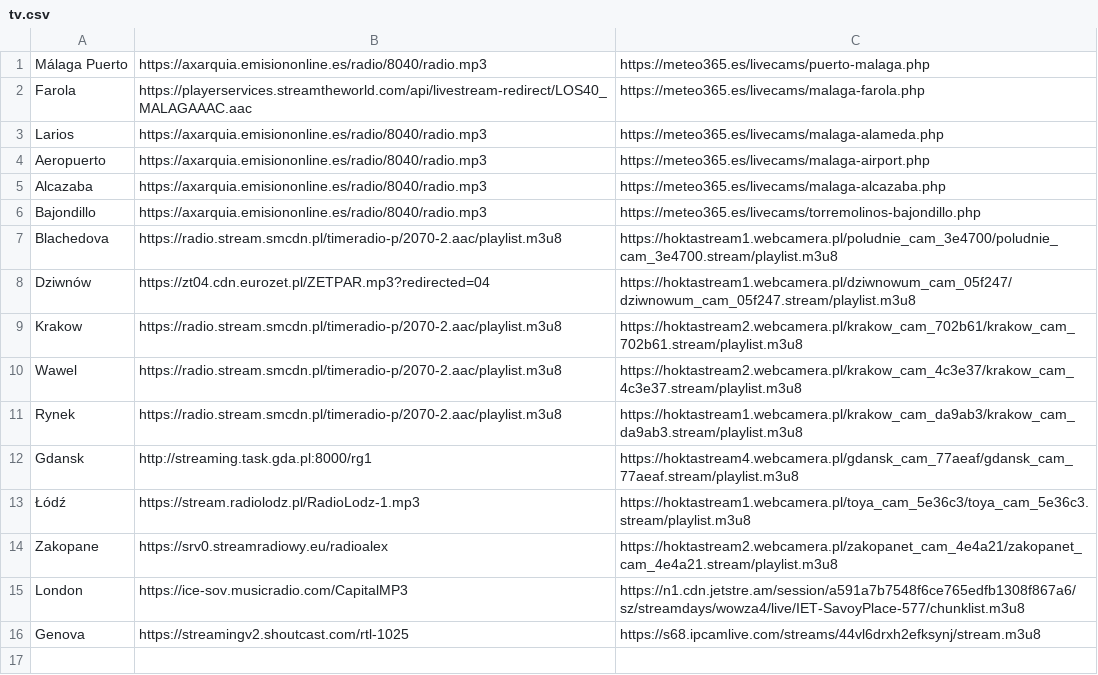
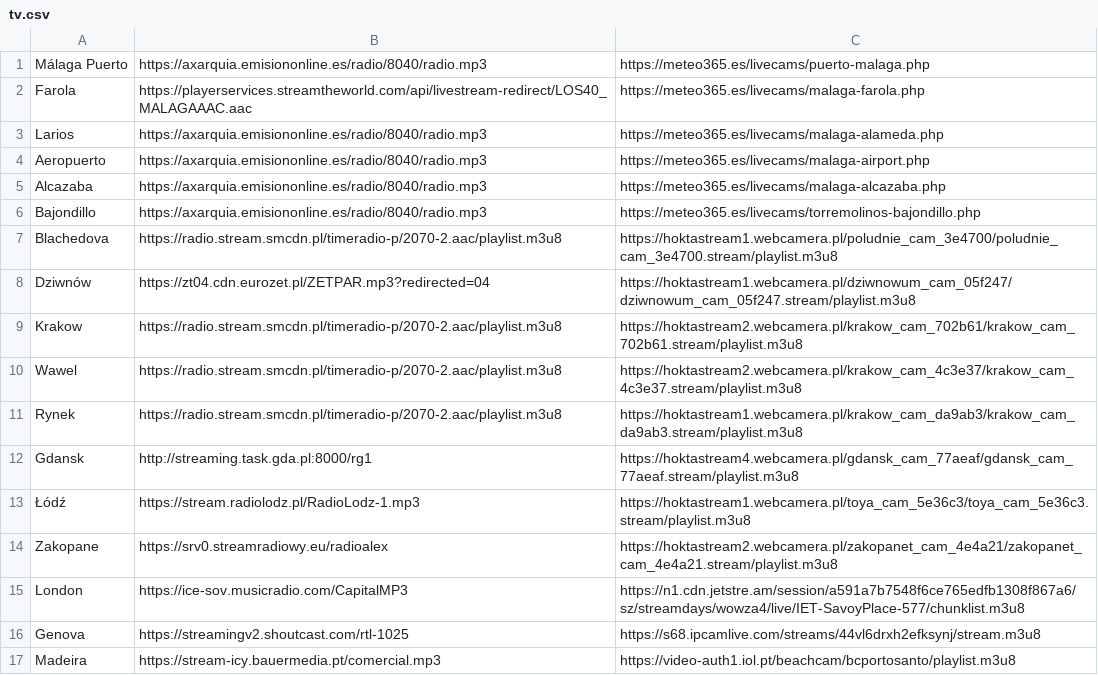
Before and after one commit to andalusianroads/javascript, a CSV file: tv/tv.csv, drawn as a sheet; the diff names each change by its address in the sheet, - before the commit and + after, or states it on an @@ line.

Commit message:
Update tv.csv

```diff
--- a/tv/tv.csv
+++ b/tv/tv.csv
+row 17: Madeira | https://stream-icy.bauermedia.pt/comercial.mp3 | https://video-auth1.iol.pt/beachcam/bcportosanto/playlist.m3u8
```
